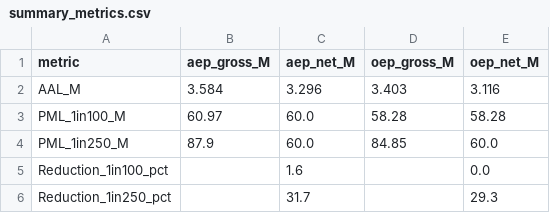
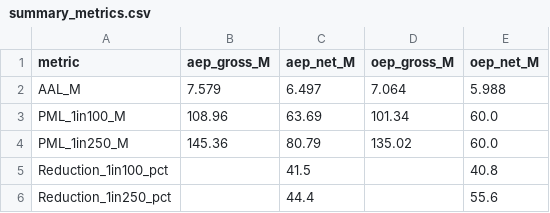
Before and after one commit to AsMagiic/hurricane-cat-model, a CSV file: results/summary_metrics.csv, drawn as a sheet.

```diff
--- a/results/summary_metrics.csv
+++ b/results/summary_metrics.csv
@@ -1,6 +1,6 @@
 metric,aep_gross_M,aep_net_M,oep_gross_M,oep_net_M
-AAL_M,3.584,3.296,3.403,3.116
-PML_1in100_M,60.97,60.0,58.28,58.28
-PML_1in250_M,87.9,60.0,84.85,60.0
-Reduction_1in100_pct,,1.6,,0.0
-Reduction_1in250_pct,,31.7,,29.3
+AAL_M,7.579,6.497,7.064,5.988
+PML_1in100_M,108.96,63.69,101.34,60.0
+PML_1in250_M,145.36,80.79,135.02,60.0
+Reduction_1in100_pct,,41.5,,40.8
+Reduction_1in250_pct,,44.4,,55.6
```
Also changed, not shown: 3 other files.
